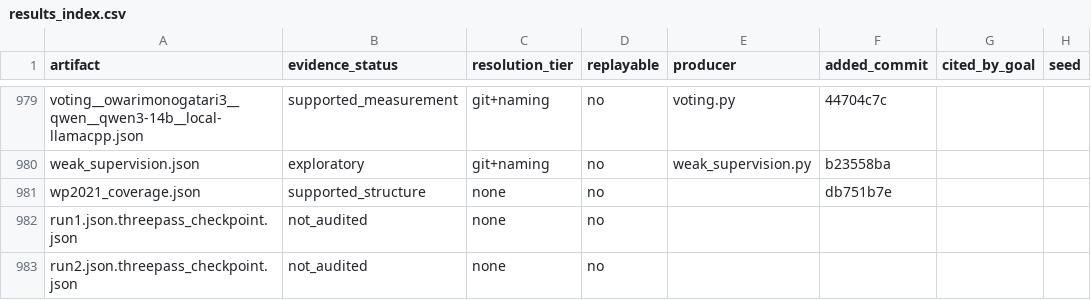
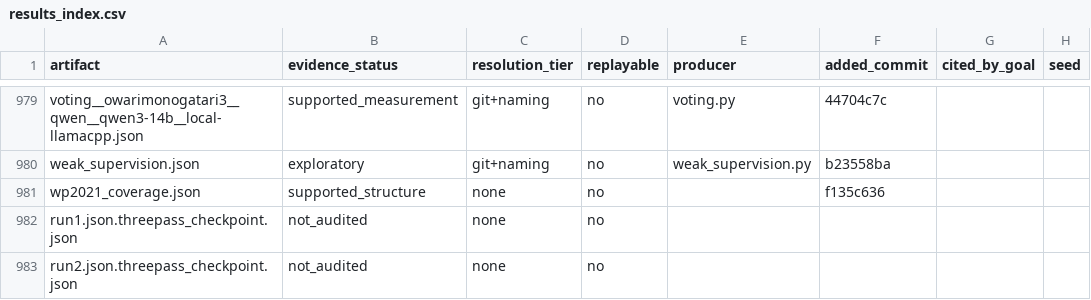
Before and after one commit to on22s/alexandria-audiobook2, a CSV file: results_index.csv, drawn as a sheet; only a part is shown, gaps mark what is left out; the diff names each change by its address in the sheet, - before the commit and + after, or states it on an @@ line.

```diff
--- a/results_index.csv
+++ b/results_index.csv
-F981 (added_commit): db751b7e
+F981 (added_commit): f135c636
```
Also changed, not shown: 1 other file.
